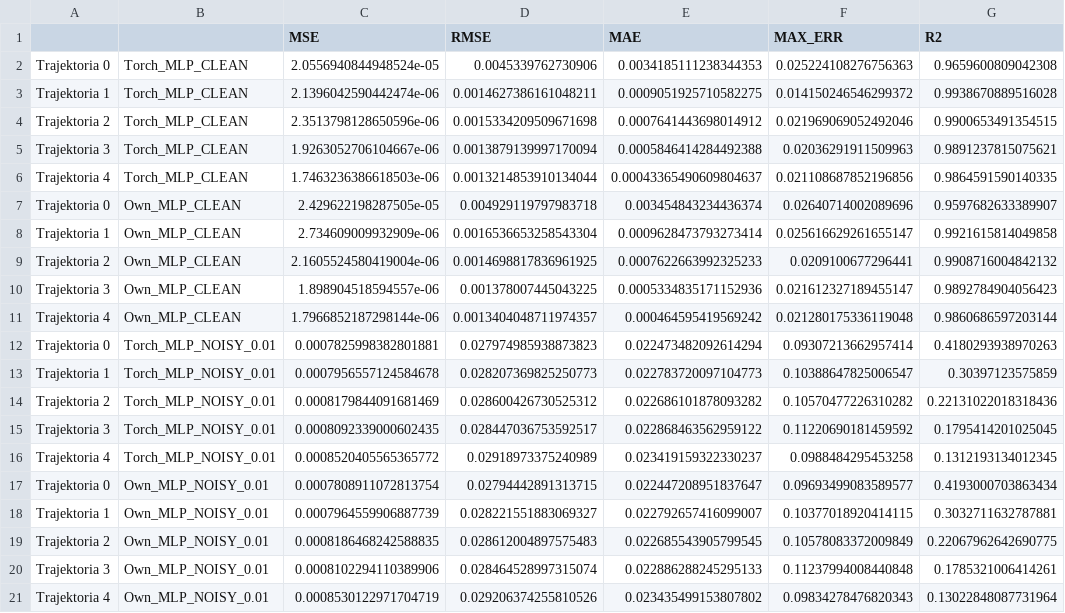
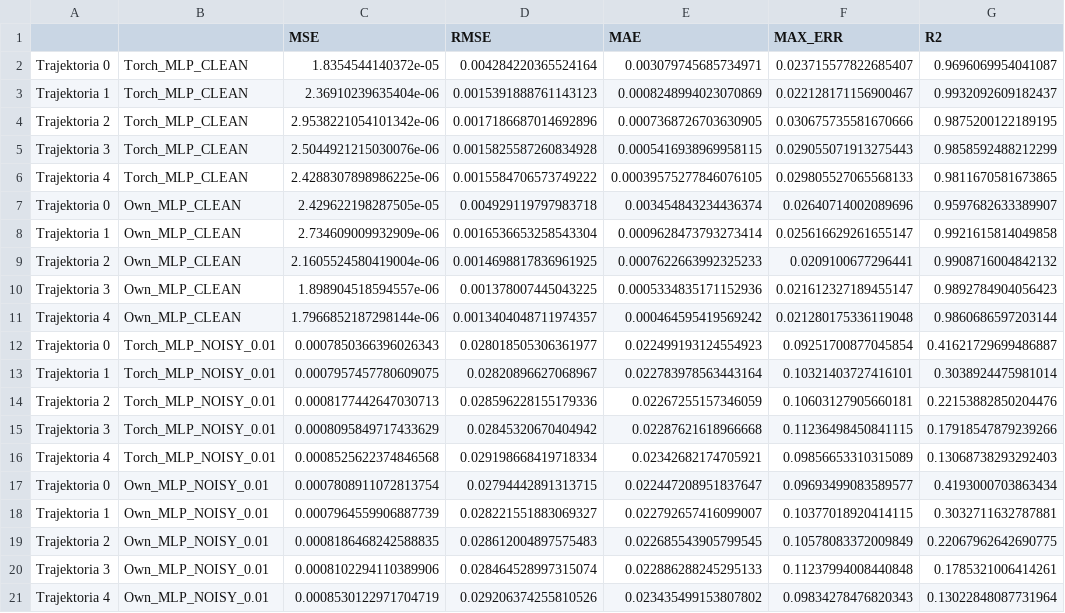
Before and after one commit to grzesiex22/Dynamic-System-Identification-and-Regulation-, a CSV file: Results/Dataset1/Dataset1_Test_results.csv (was Results/Dataset1/Dataset1_test_results.csv), drawn as a sheet.

```diff
--- a/Results/Dataset1/Dataset1_test_results.csv
+++ b/Results/Dataset1/Dataset1_Test_results.csv
@@ -1,7 +1,7 @@
 ,,MSE,RMSE,MAE,MAX_ERR,R2
-Trajektoria 0,Torch_MLP_CLEAN,2.0556940844948524e-05,0.0045339762730906,0.0034185111238344353,0.025224108276756363,0.9659600809042308
-Trajektoria 1,Torch_MLP_CLEAN,2.1396042590442474e-06,0.0014627386161048211,0.0009051925710582275,0.014150246546299372,0.9938670889516028
-Trajektoria 2,Torch_MLP_CLEAN,2.3513798128650596e-06,0.0015334209509671698,0.0007641443698014912,0.021969069052492046,0.9900653491354515
-Trajektoria 3,Torch_MLP_CLEAN,1.9263052706104667e-06,0.0013879139997170094,0.0005846414284492388,0.02036291911509963,0.9891237815075621
-Trajektoria 4,Torch_MLP_CLEAN,1.7463236386618503e-06,0.0013214853910134044,0.00043365490609804637,0.021108687852196856,0.9864591590140335
+Trajektoria 0,Torch_MLP_CLEAN,1.8354544140372e-05,0.004284220365524164,0.003079745685734971,0.023715577822685407,0.9696069954041087
+Trajektoria 1,Torch_MLP_CLEAN,2.36910239635404e-06,0.0015391888761143123,0.0008248994023070869,0.022128171156900467,0.9932092609182437
+Trajektoria 2,Torch_MLP_CLEAN,2.9538221054101342e-06,0.0017186687014692896,0.0007368726703630905,0.030675735581670666,0.9875200122189195
+Trajektoria 3,Torch_MLP_CLEAN,2.5044921215030076e-06,0.0015825587260834928,0.0005416938969958115,0.029055071913275443,0.9858592488212299
+Trajektoria 4,Torch_MLP_CLEAN,2.4288307898986225e-06,0.0015584706573749222,0.00039575277846076105,0.029805527065568133,0.9811670581673865
 Trajektoria 0,Own_MLP_CLEAN,2.429622198287505e-05,0.004929119797983718,0.003454843234436374,0.02640714002089696,0.9597682633389907
@@ -11,7 +11,7 @@ Trajektoria 3,Own_MLP_CLEAN,1.898904518594557e-06,0.001378007445043225,0.0005334
 Trajektoria 4,Own_MLP_CLEAN,1.7966852187298144e-06,0.0013404048711974357,0.000464595419569242,0.021280175336119048,0.9860686597203144
-Trajektoria 0,Torch_MLP_NOISY_0.01,0.0007825998382801881,0.027974985938873823,0.022473482092614294,0.09307213662957414,0.4180293938970263
-Trajektoria 1,Torch_MLP_NOISY_0.01,0.0007956557124584678,0.028207369825250773,0.022783720097104773,0.10388647825006547,0.30397123575859
-Trajektoria 2,Torch_MLP_NOISY_0.01,0.0008179844091681469,0.028600426730525312,0.022686101878093282,0.10570477226310282,0.22131022018318436
-Trajektoria 3,Torch_MLP_NOISY_0.01,0.0008092339000602435,0.028447036753592517,0.022868463562959122,0.11220690181459592,0.1795414201025045
-Trajektoria 4,Torch_MLP_NOISY_0.01,0.0008520405565365772,0.02918973375240989,0.023419159322330237,0.0988484295453258,0.1312193134012345
+Trajektoria 0,Torch_MLP_NOISY_0.01,0.0007850366396026343,0.028018505306361977,0.022499193124554923,0.09251700877045854,0.41621729699486887
+Trajektoria 1,Torch_MLP_NOISY_0.01,0.0007957457780609075,0.02820896627068967,0.022783978563443164,0.10321403727416101,0.3038924475981014
+Trajektoria 2,Torch_MLP_NOISY_0.01,0.0008177442647030713,0.028596228155179336,0.02267255157346059,0.10603127905660181,0.22153882850204476
+Trajektoria 3,Torch_MLP_NOISY_0.01,0.0008095849717433629,0.02845320670404942,0.02287621618966668,0.11236498450841115,0.17918547879239266
+Trajektoria 4,Torch_MLP_NOISY_0.01,0.0008525622374846568,0.029198668419718334,0.02342682174705921,0.09856653310315089,0.13068738293292403
 Trajektoria 0,Own_MLP_NOISY_0.01,0.0007808911072813754,0.02794442891313715,0.022447208951837647,0.09693499083589577,0.4193000703863434
```
Also changed, not shown: Results/Dataset1/Dataset1_Test_avg_results.csv, 17 other files.
